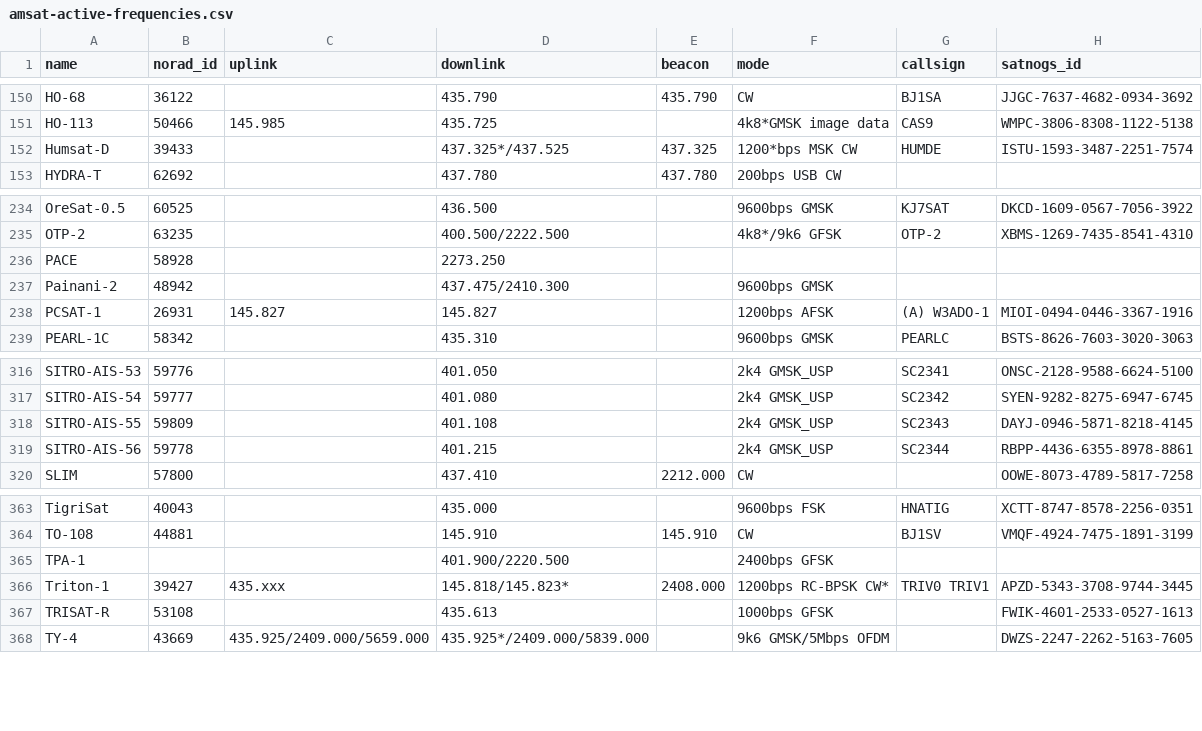
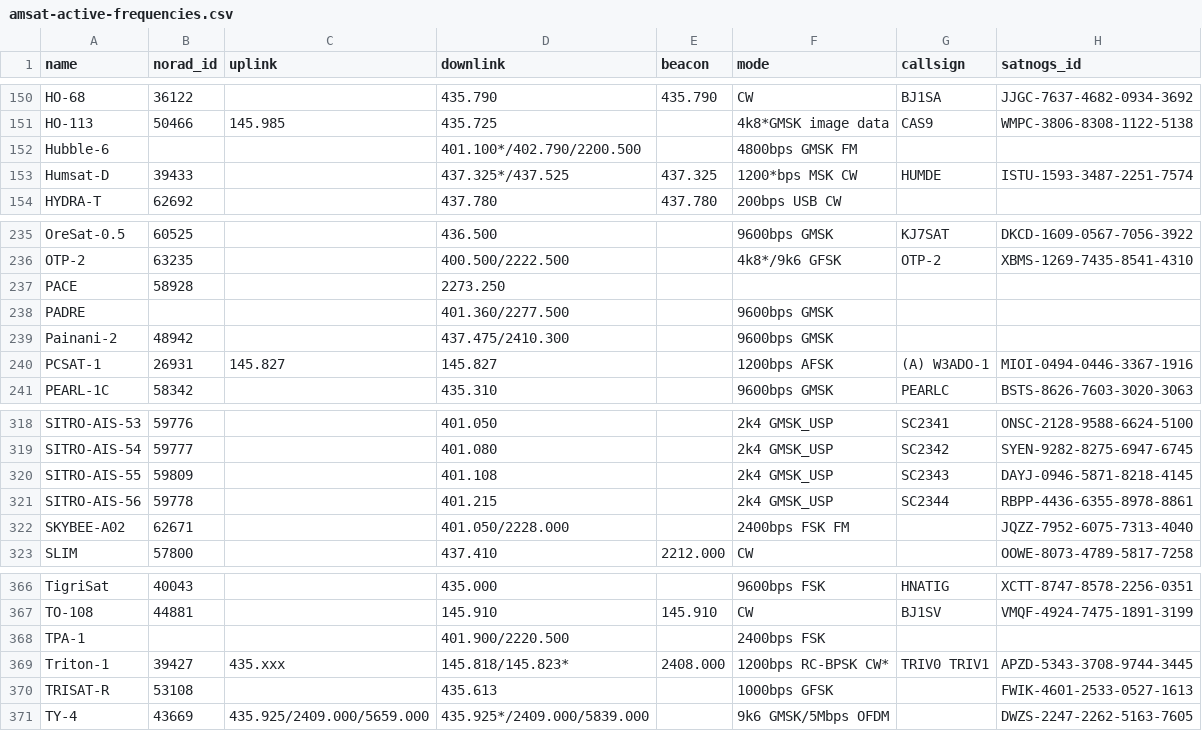
Before and after one commit to hyundotio/amateur-satellite-database, a CSV file: data/amsat-active-frequencies.csv, drawn as a sheet; only a part is shown, gaps mark what is left out.

```diff
--- a/data/amsat-active-frequencies.csv
+++ b/data/amsat-active-frequencies.csv
@@ -151,2 +151,3 @@ HO-68,36122,,435.790,435.790,CW,BJ1SA,JJGC-7637-4682-0934-3692
 HO-113,50466,145.985,435.725,,4k8*GMSK image data,CAS9,WMPC-3806-8308-1122-5138
+Hubble-6,,,401.100*/402.790/2200.500,,4800bps GMSK FM,,
 Humsat-D,39433,,437.325*/437.525,437.325,1200*bps MSK CW,HUMDE,ISTU-1593-3487-2251-7574
@@ -236,2 +237,3 @@ OTP-2,63235,,400.500/2222.500,,4k8*/9k6 GFSK,OTP-2,XBMS-1269-7435-8541-4310
 PACE,58928,,2273.250,,,,
+PADRE,,,401.360/2277.500,,9600bps GMSK,,
 Painani-2,48942,,437.475/2410.300,,9600bps GMSK,,
@@ -319,2 +321,3 @@ SITRO-AIS-55,59809,,401.108,,2k4 GMSK_USP,SC2343,DAYJ-0946-5871-8218-4145
 SITRO-AIS-56,59778,,401.215,,2k4 GMSK_USP,SC2344,RBPP-4436-6355-8978-8861
+SKYBEE-A02,62671,,401.050/2228.000,,2400bps FSK FM,,JQZZ-7952-6075-7313-4040
 SLIM,57800,,437.410,2212.000,CW,,OOWE-8073-4789-5817-7258
@@ -364,3 +367,3 @@ TigriSat,40043,,435.000,,9600bps FSK,HNATIG,XCTT-8747-8578-2256-0351
 TO-108,44881,,145.910,145.910,CW,BJ1SV,VMQF-4924-7475-1891-3199
-TPA-1,,,401.900/2220.500,,2400bps GFSK,,
+TPA-1,,,401.900/2220.500,,2400bps FSK,,
 Triton-1,39427,435.xxx,145.818/145.823*,2408.000,1200bps RC-BPSK CW*,TRIV0 TRIV1,APZD-5343-3708-9744-3445
```
Also changed, not shown: data/amsat-all-frequencies.csv, data/satnogs.csv, 3 other files.
